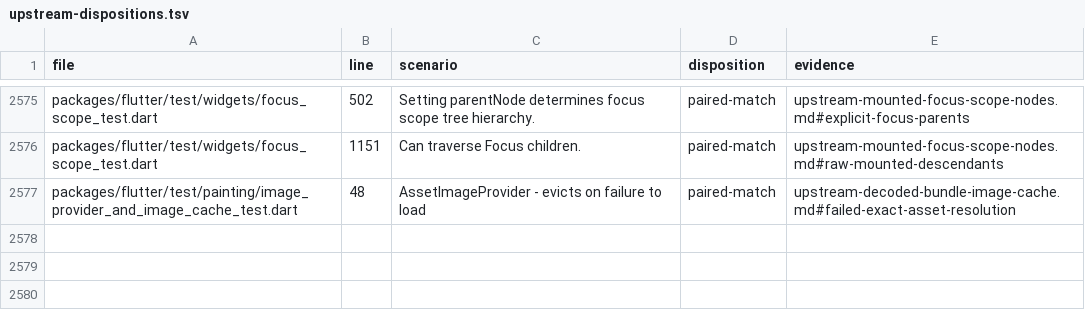
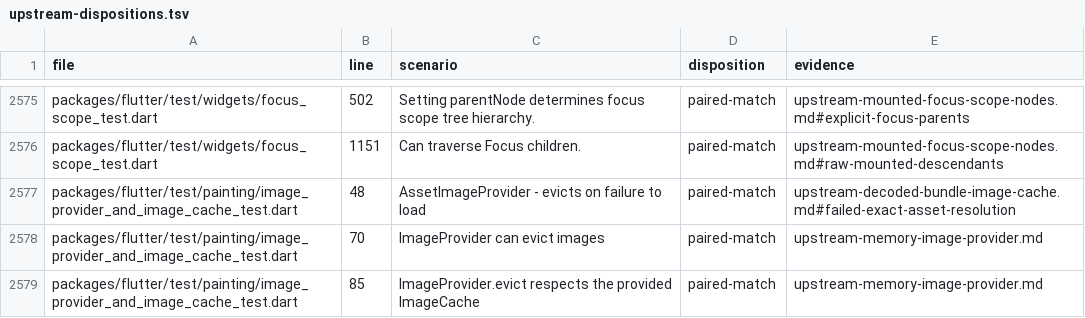
Before and after one commit to FabortLabs/incular, a TSV file: audits/flutter-3.50.0-parity/upstream-dispositions.tsv, drawn as a sheet; only a part is shown, gaps mark what is left out.

Commit message:
Give memory image providers scoped cache eviction

```diff
--- a/audits/flutter-3.50.0-parity/upstream-dispositions.tsv
+++ b/audits/flutter-3.50.0-parity/upstream-dispositions.tsv
@@ -2577 +2577,3 @@ packages/flutter/test/widgets/focus_scope_test.dart	1151	Can traverse Focus chil
 packages/flutter/test/painting/image_provider_and_image_cache_test.dart	48	AssetImageProvider - evicts on failure to load	paired-match	upstream-decoded-bundle-image-cache.md#failed-exact-asset-resolution
+packages/flutter/test/painting/image_provider_and_image_cache_test.dart	70	ImageProvider can evict images	paired-match	upstream-memory-image-provider.md
+packages/flutter/test/painting/image_provider_and_image_cache_test.dart	85	ImageProvider.evict respects the provided ImageCache	paired-match	upstream-memory-image-provider.md
```
Also changed, not shown: 5 other files.
